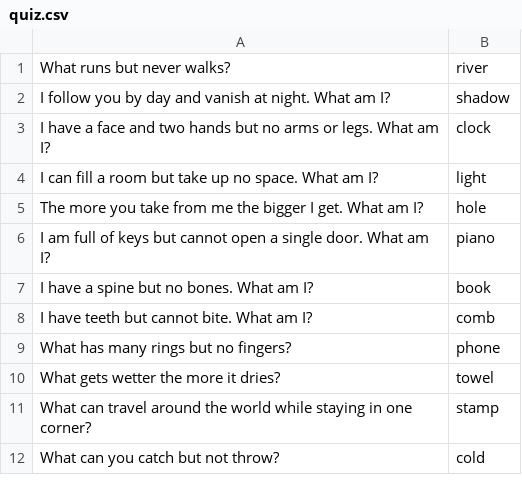
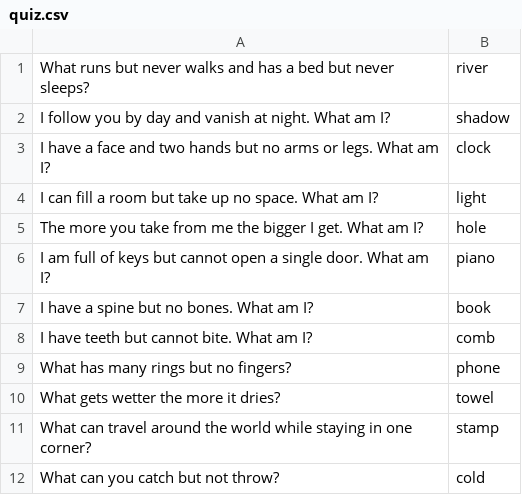
Before and after one commit to RealGSCGAMING/csa, a CSV file: Unit 4/4.1/EscapeRoomRevisited/quiz.csv, drawn as a sheet.

```diff
--- a/Unit 4/4.1/EscapeRoomRevisited/quiz.csv
+++ b/Unit 4/4.1/EscapeRoomRevisited/quiz.csv
@@ -1,2 +1,2 @@
-What runs but never walks?,river
+What runs but never walks and has a bed but never sleeps?,river
 I follow you by day and vanish at night. What am I?,shadow
```
Also changed, not shown: 11 other files.
